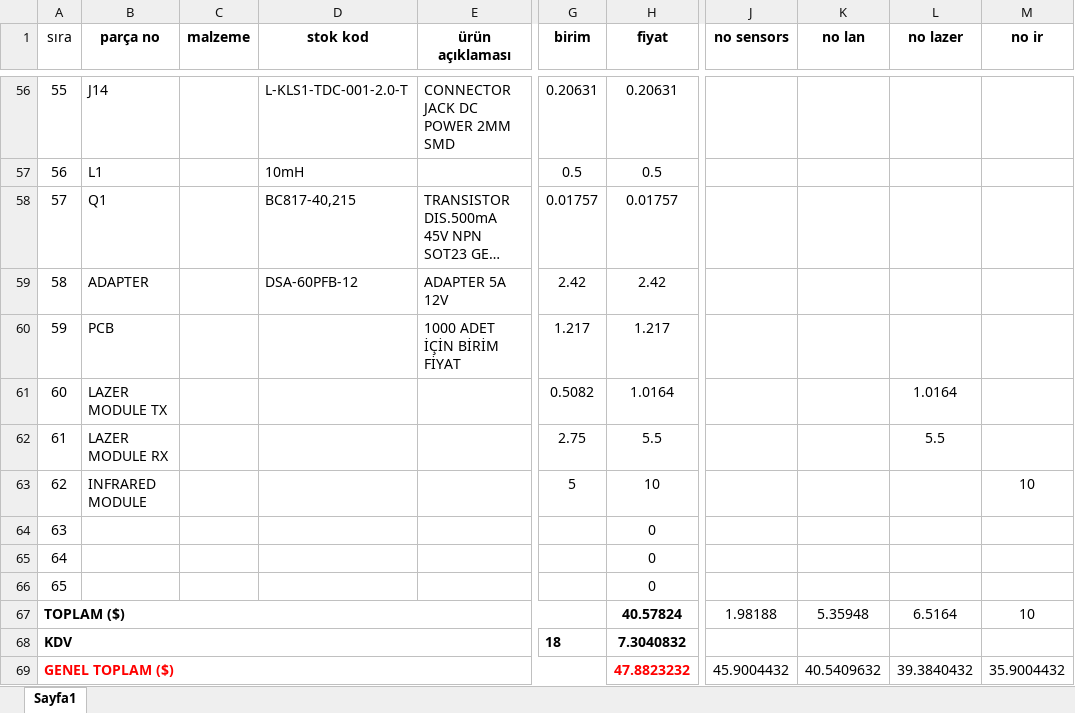
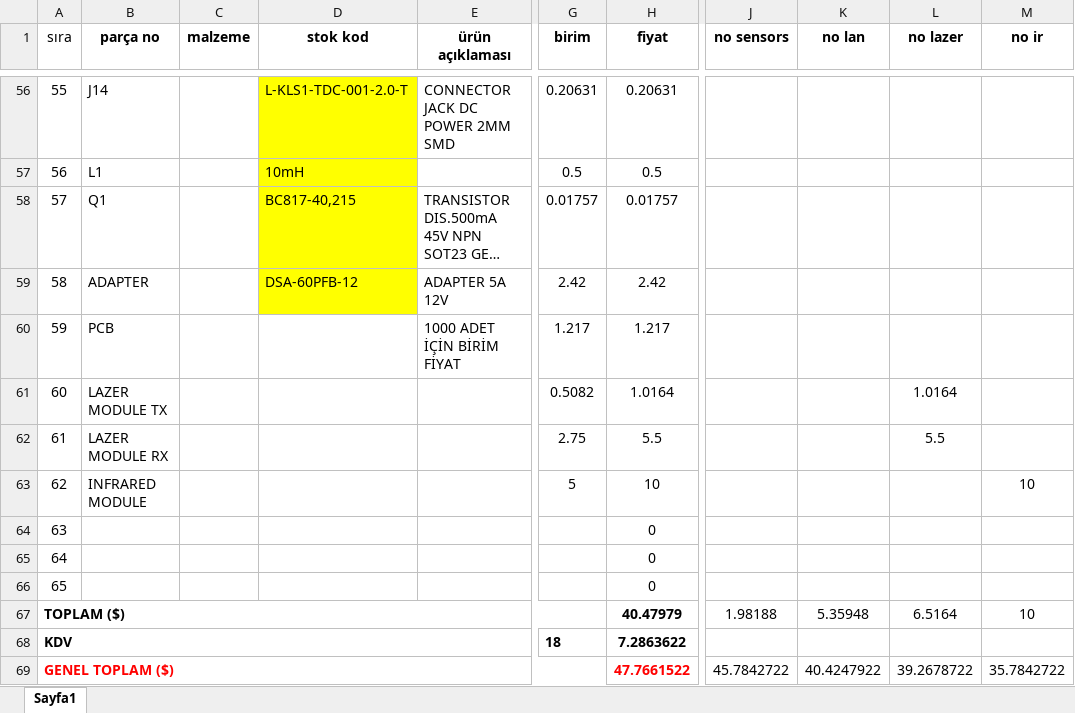
Before and after one commit to scemtan/Energy_Saver_For_Hotel, an Excel workbook: otele energy saver parça listesi.xlsx, sheet Sayfa1, drawn as a sheet; only a part is shown, gaps mark what is left out; long unchanged cells end in …; values as stored, in another font and other column widths than the file's, no borders; the diff covers the shown part only; the diff names each change by its address in the sheet, - before the commit and + after, or states it on an @@ line.

```diff
--- a/otele energy saver parça listesi.xlsx (sheet Sayfa1)
+++ b/otele energy saver parça listesi.xlsx (sheet Sayfa1)
-D56:D59 fill: none
+D56:D59 fill: #FFFF00
-H67 (fiyat): 40.57824
+H67 (fiyat): 40.47979
-H68 (fiyat): 7.3040832
+H68 (fiyat): 7.2863622
-H69 (fiyat): 47.8823232
+H69 (fiyat): 47.7661522
-J69 (no sensors): 45.9004432
+J69 (no sensors): 45.7842722
-K69 (no lan): 40.5409632
+K69 (no lan): 40.4247922
-L69 (no lazer): 39.3840432
+L69 (no lazer): 39.2678722
-M69 (no ir): 35.9004432
+M69 (no ir): 35.7842722
```
Also changed, not shown: 43 edited cells and cell formats elsewhere in this sheet.
